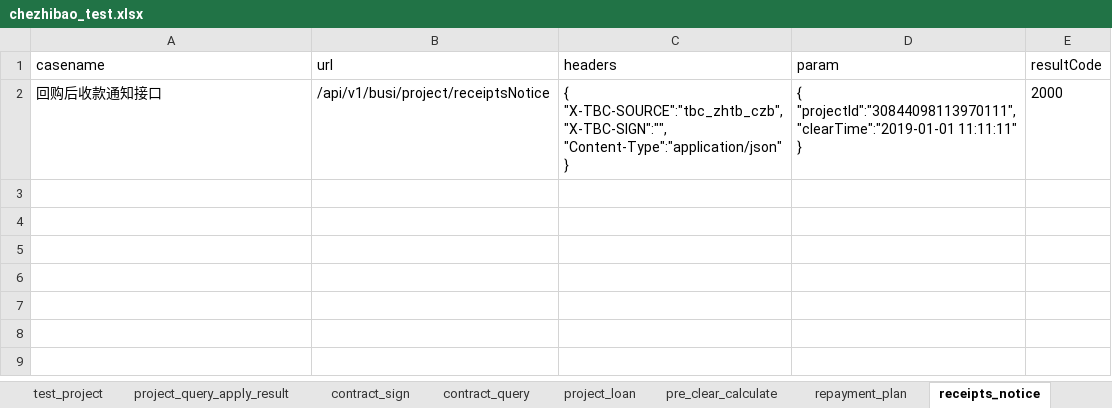
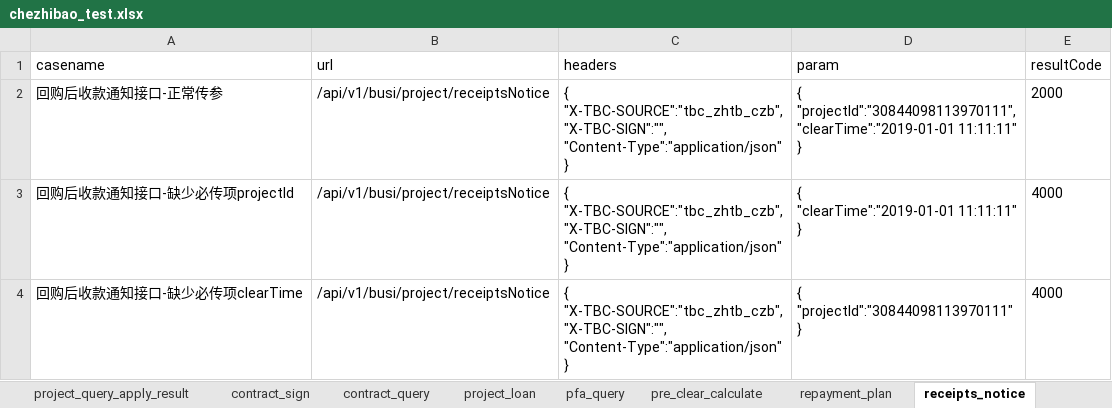
Before and after one commit to wanglong12341/I-G, an Excel workbook: data/chezhibao_test.xlsx, sheet receipts_notice, drawn as a sheet; values as stored, in another font and other column widths than the file's, no borders; ↵ is a line break in a cell; the diff names each change by its address in the sheet, - before the commit and + after, or states it on an @@ line.

```diff
--- a/data/chezhibao_test.xlsx (sheet receipts_notice)
+++ b/data/chezhibao_test.xlsx (sheet receipts_notice)
+sheet tab: pfa_query
-A2 (casename): 回购后收款通知接口
+A2 (casename): 回购后收款通知接口-正常传参
+row 3: 回购后收款通知接口-缺少必传项projectId | /api/v1/busi/project/receiptsNotice | { ↵ "X-TBC-SOURCE":"tbc_zhtb_czb", ↵ "X-TBC-SIGN":"", ↵ "Content-Type":"application/json" ↵ } | { ↵ "clearTime":"2019-01-01 11:11:11" ↵ } | 4000
+row 4: 回购后收款通知接口-缺少必传项clearTime | /api/v1/busi/project/receiptsNotice | { ↵ "X-TBC-SOURCE":"tbc_zhtb_czb", ↵ "X-TBC-SIGN":"", ↵ "Content-Type":"application/json" ↵ } | { ↵ "projectId":"30844098113970111" ↵ } | 4000
```
Also changed, not shown: sheet contract_query, sheet test_project, sheet project_query_apply_result, sheet pre_clear_calculate, sheet repayment_plan, sheet credit_query_result, 5 other files.
